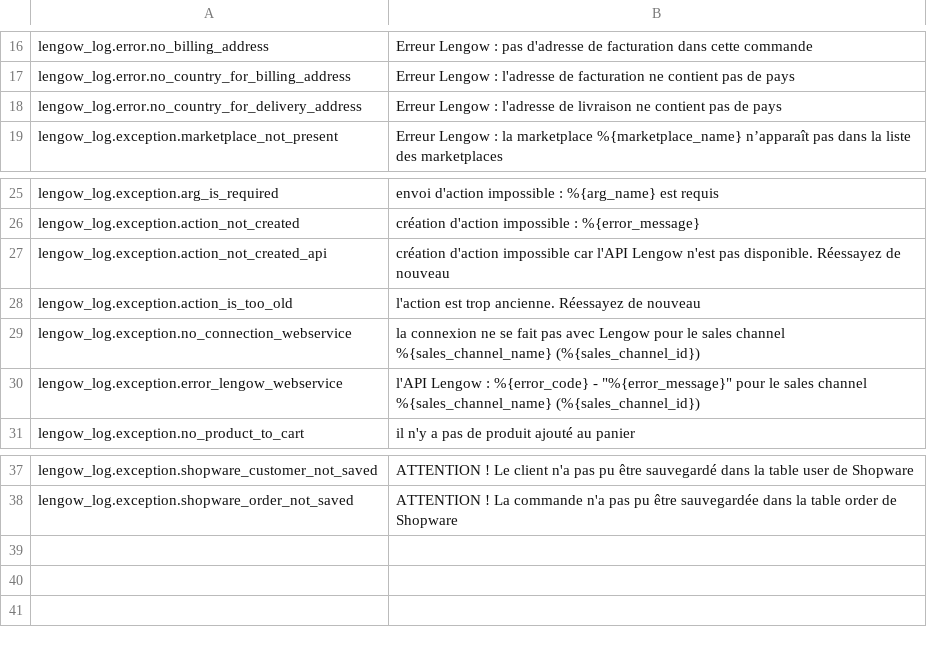
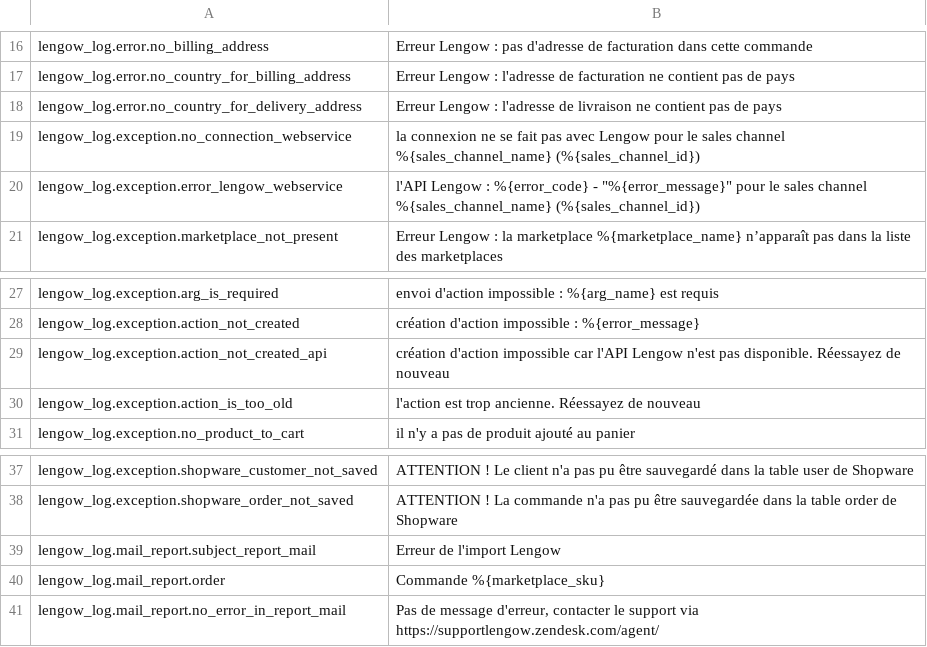
Before and after one commit to lengow/plugin-shopware6, a CSV file: src/Translations/fr-FR.csv, drawn as a sheet; only a part is shown, gaps mark what is left out.

Commit message:
Hotfix: clean deutch and french translations

```diff
--- a/src/Translations/fr-FR.csv
+++ b/src/Translations/fr-FR.csv
@@ -18,2 +18,4 @@ lengow_log.error.no_country_for_billing_address|Erreur Lengow : l'adresse de fac
 lengow_log.error.no_country_for_delivery_address|Erreur Lengow : l'adresse de livraison ne contient pas de pays
+lengow_log.exception.no_connection_webservice|la connexion ne se fait pas avec Lengow pour le sales channel %{sales_channel_name} (%{sales_channel_id})
+lengow_log.exception.error_lengow_webservice|l'API Lengow : %{error_code} - "%{error_message}" pour le sales channel %{sales_channel_name} (%{sales_channel_id})
 lengow_log.exception.marketplace_not_present|Erreur Lengow : la marketplace %{marketplace_name} n’apparaît pas dans la liste des marketplaces
@@ -28,4 +30,2 @@ lengow_log.exception.action_not_created_api|création d'action impossible car l'
 lengow_log.exception.action_is_too_old|l'action est trop ancienne. Réessayez de nouveau
-lengow_log.exception.no_connection_webservice|la connexion ne se fait pas avec Lengow pour le sales channel %{sales_channel_name} (%{sales_channel_id})
-lengow_log.exception.error_lengow_webservice|l'API Lengow : %{error_code} - "%{error_message}" pour le sales channel %{sales_channel_name} (%{sales_channel_id})
 lengow_log.exception.no_product_to_cart|il n'y a pas de produit ajouté au panier
@@ -38 +38,4 @@ lengow_log.exception.shopware_customer_not_saved|ATTENTION ! Le client n'a pas p
 lengow_log.exception.shopware_order_not_saved|ATTENTION ! La commande n'a pas pu être sauvegardée dans la table order de Shopware
+lengow_log.mail_report.subject_report_mail|Erreur de l'import Lengow
+lengow_log.mail_report.order|Commande %{marketplace_sku}
+lengow_log.mail_report.no_error_in_report_mail|Pas de message d'erreur, contacter le support via https://supportlengow.zendesk.com/agent/
```
Also changed, not shown: src/Config/checkmd5.csv, src/Translations/de-DE.csv, 6 other files.
